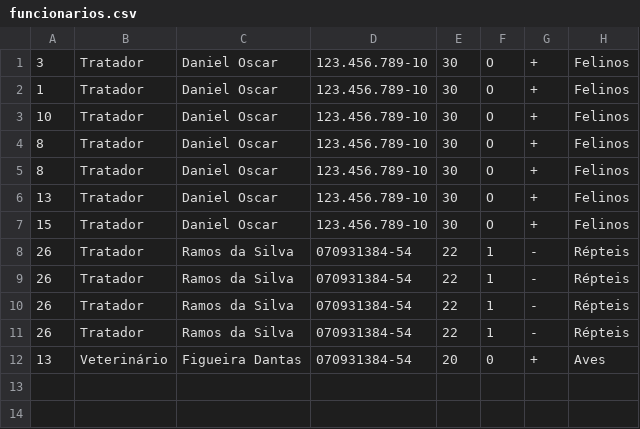
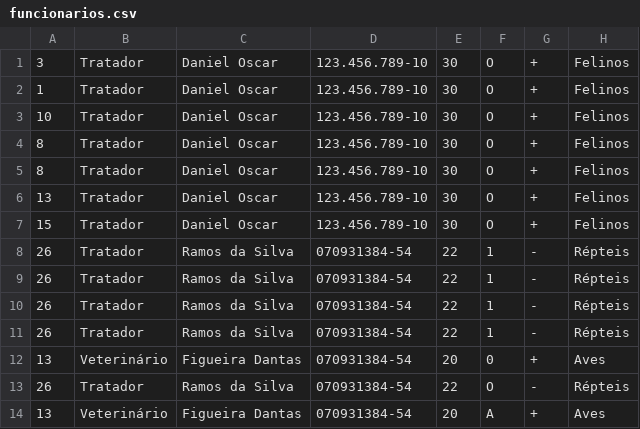
Before and after one commit to Ailtss/Projeto, a CSV file: funcionarios.csv, drawn as a sheet; the diff names each change by its address in the sheet, - before the commit and + after, or states it on an @@ line.

```diff
--- a/funcionarios.csv
+++ b/funcionarios.csv
+row 13: 26 | Tratador | Ramos da Silva | 070931384-54 | 22 | O | - | Répteis
+row 14: 13 | Veterinário | Figueira Dantas | 070931384-54 | 20 | A | + | Aves
```
Also changed, not shown: 10 other files.
